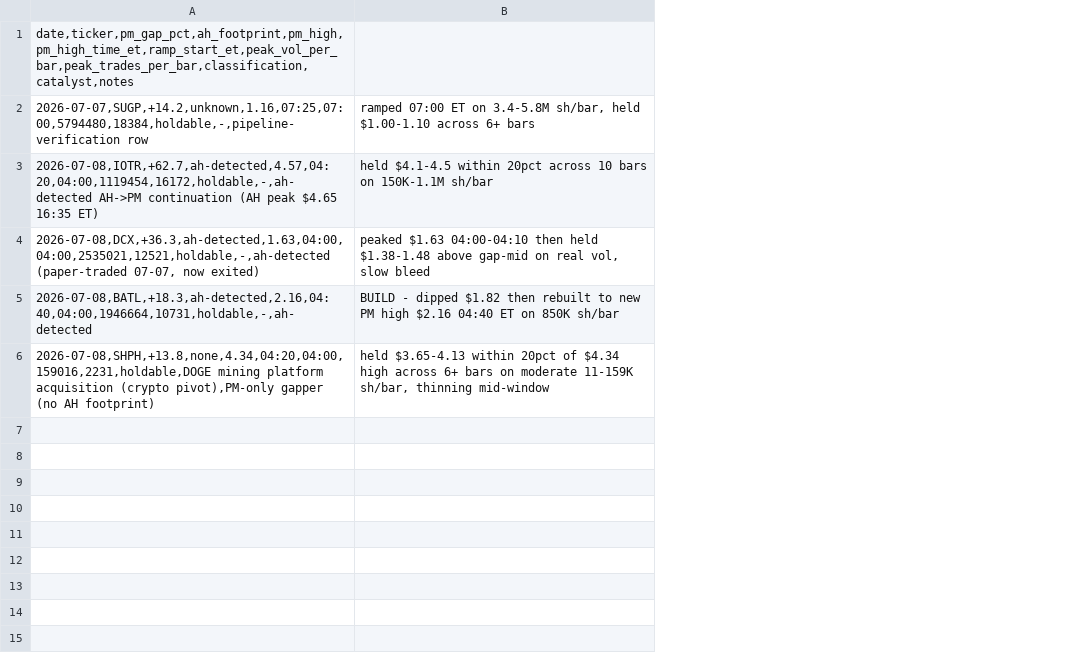
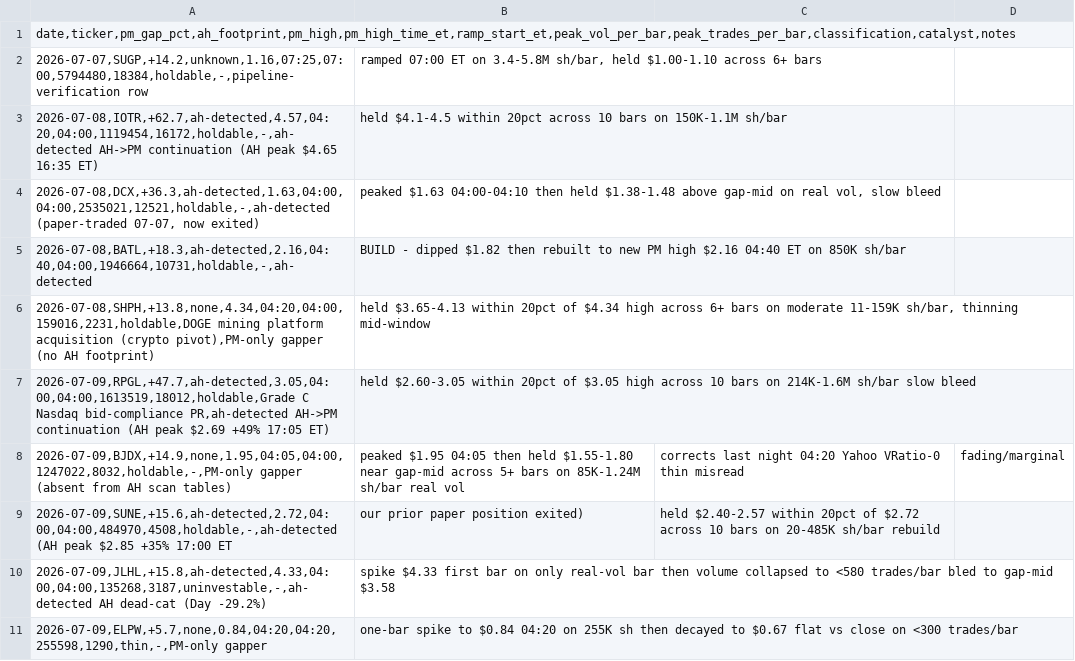
Before and after one commit to juanibiapina/trading, a CSV file: log/pm-open-scan.csv, drawn as a sheet; the diff names each change by its address in the sheet, - before the commit and + after, or states it on an @@ line.

Commit message:
pm-open scan 2026-07-09: 5 gappers logged (2 PM-only)

```diff
--- a/log/pm-open-scan.csv
+++ b/log/pm-open-scan.csv
+column C, empty
+column D, empty
+row 7: 2026-07-09,RPGL,+47.7,ah-detected,3.05,04:00,04:00,1613519,18012,holdable,Grade C Nasdaq bid-compliance PR,ah-detected AH->PM continuation (AH peak $2.69 +49% 17:05 ET) | held $2.60-3.05 within 20pct of $3.05 high across 10 bars on 214K-1.6M sh/bar slow bleed
+row 8: 2026-07-09,BJDX,+14.9,none,1.95,04:05,04:00,1247022,8032,holdable,-,PM-only gapper (absent from AH scan tables) | peaked $1.95 04:05 then held $1.55-1.80 near gap-mid across 5+ bars on 85K-1.24M sh/bar real vol | corrects last night 04:20 Yahoo VRatio-0 thin misread | fading/marginal
+row 9: 2026-07-09,SUNE,+15.6,ah-detected,2.72,04:00,04:00,484970,4508,holdable,-,ah-detected (AH peak $2.85 +35% 17:00 ET | our prior paper position exited) | held $2.40-2.57 within 20pct of $2.72 across 10 bars on 20-485K sh/bar rebuild
+row 10: 2026-07-09,JLHL,+15.8,ah-detected,4.33,04:00,04:00,135268,3187,uninvestable,-,ah-detected AH dead-cat (Day -29.2%) | spike $4.33 first bar on only real-vol bar then volume collapsed to <580 trades/bar bled to gap-mid $3.58
+row 11: 2026-07-09,ELPW,+5.7,none,0.84,04:20,04:20,255598,1290,thin,-,PM-only gapper | one-bar spike to $0.84 04:20 on 255K sh then decayed to $0.67 flat vs close on <300 trades/bar
```
